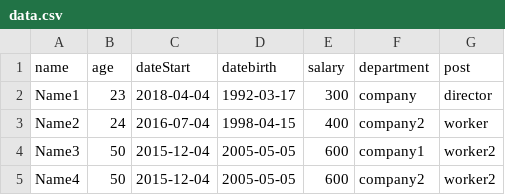
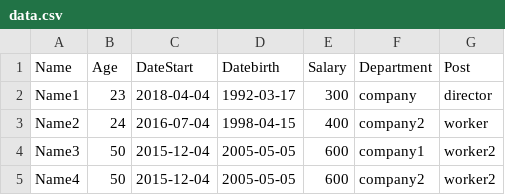
Before and after one commit to yuchkovichsveta/homeTask, a CSV file: task modul-2/data.csv, drawn as a sheet; removed rows and columns are numbered as before the commit, all else as after; the diff names each change by its address in the sheet, - before the commit and + after, or states it on an @@ line.

Commit message:
changed task modul-2

```diff
--- a/task modul-2/data.csv
+++ b/task modul-2/data.csv
-row 1: name | age | dateStart | datebirth | salary | department | post
+row 1: Name | Age | DateStart | Datebirth | Salary | Department | Post
```
Also changed, not shown: 2 other files.
